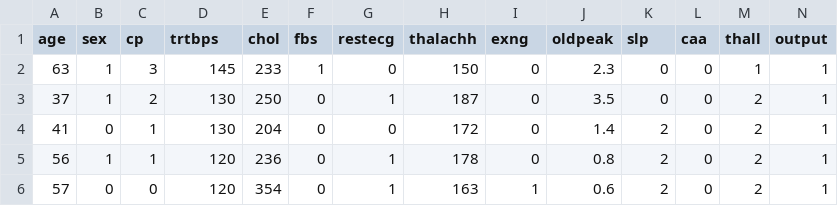
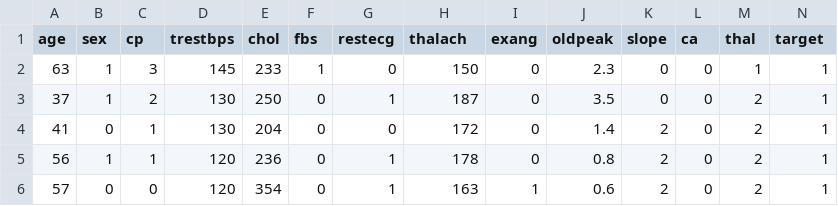
Before and after one commit to sinaaghaee/Basic_ML_Excercies, a CSV file: 02-Heart Disease.csv, drawn as a sheet; only a part is shown.

Commit message:
Completed Haert Disease Detecton modeling

```diff
--- a/02-Heart Disease.csv
+++ b/02-Heart Disease.csv
@@ -1,2 +1,2 @@
-age,sex,cp,trtbps,chol,fbs,restecg,thalachh,exng,oldpeak,slp,caa,thall,output
+age,sex,cp,trestbps,chol,fbs,restecg,thalach,exang,oldpeak,slope,ca,thal,target
 63,1,3,145,233,1,0,150,0,2.3,0,0,1,1
```
Also changed, not shown: 4 other files.
